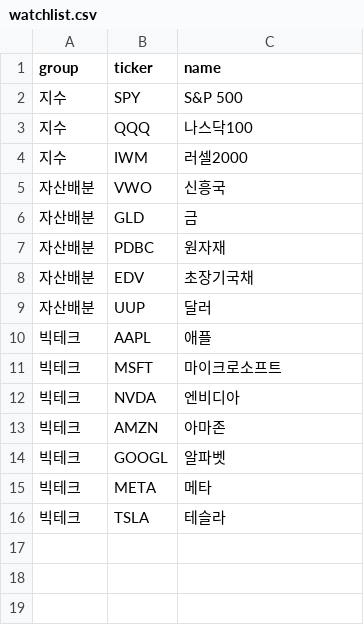
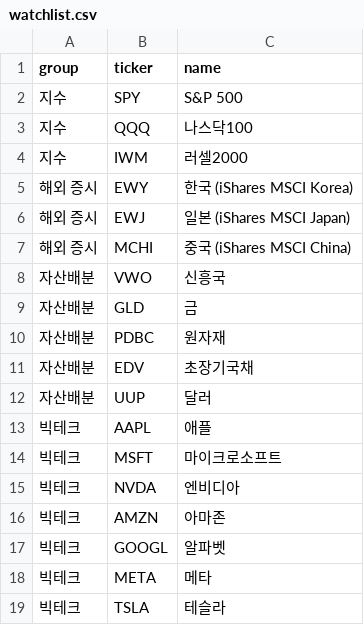
Before and after one commit to gjwltjd5489-debug/jjj, a CSV file: config/watchlist.csv, drawn as a sheet; the diff names each change by its address in the sheet, - before the commit and + after, or states it on an @@ line.

```diff
--- a/config/watchlist.csv
+++ b/config/watchlist.csv
+row 5: 해외 증시 | EWY | 한국 (iShares MSCI Korea)
+row 6: 해외 증시 | EWJ | 일본 (iShares MSCI Japan)
+row 7: 해외 증시 | MCHI | 중국 (iShares MSCI China)
```
